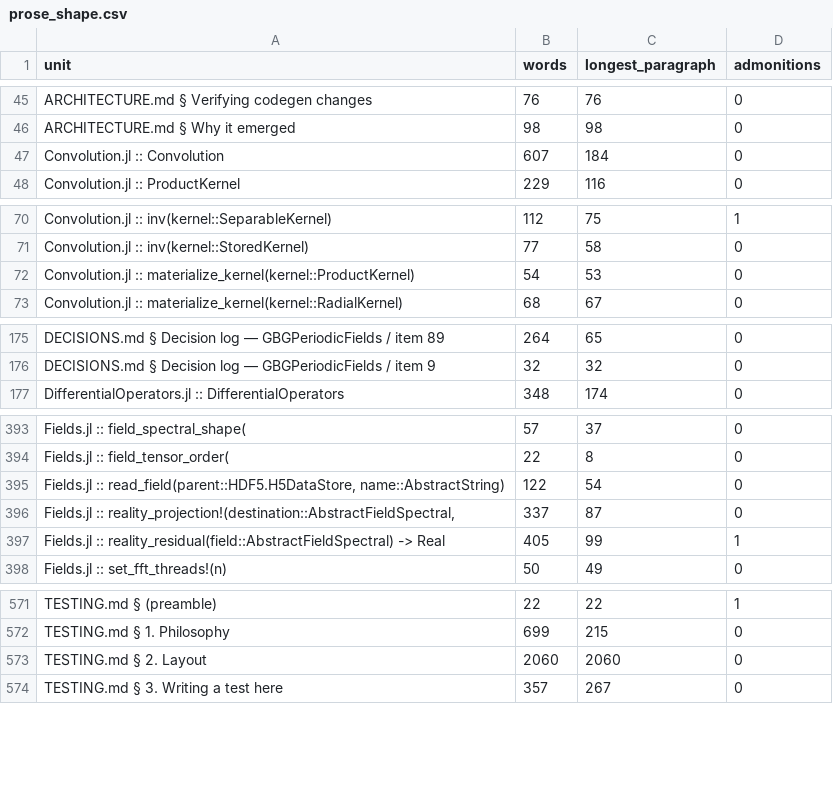
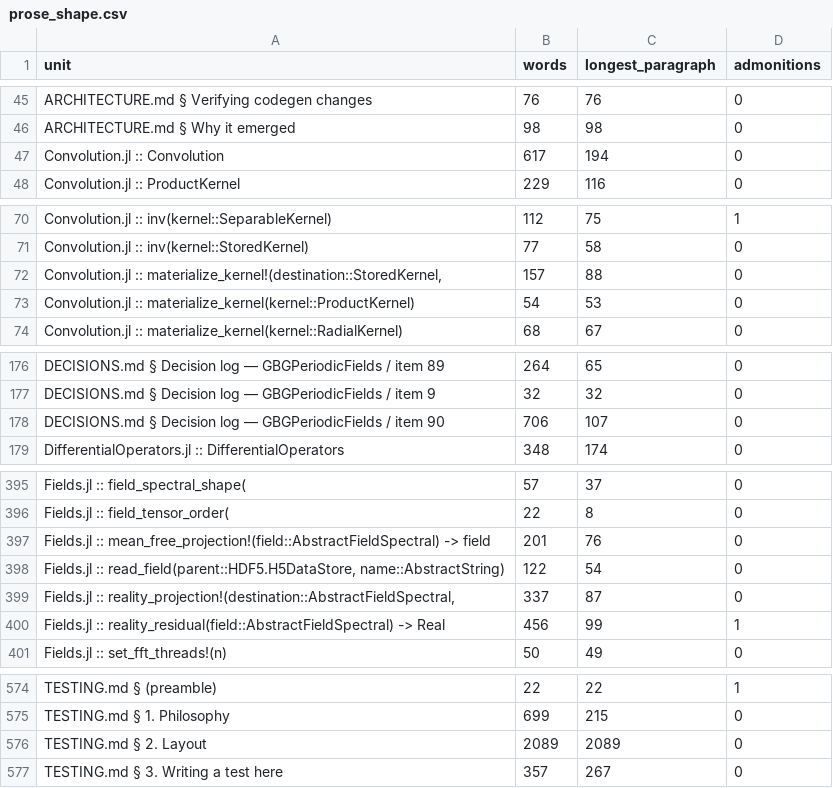
Before and after one commit to GrigorySarnitsky/GBGPeriodicFields.jl, a CSV file: docs/prose_shape.csv, drawn as a sheet; only a part is shown, gaps mark what is left out; the diff covers the shown part only.

```diff
--- a/docs/prose_shape.csv
+++ b/docs/prose_shape.csv
@@ -46,3 +46,3 @@ unit,words,longest_paragraph,admonitions
 "ARCHITECTURE.md § Why it emerged",98,98,0
-"Convolution.jl :: Convolution",607,184,0
+"Convolution.jl :: Convolution",617,194,0
 "Convolution.jl :: ProductKernel",229,116,0
@@ -71,2 +71,3 @@ unit,words,longest_paragraph,admonitions
 "Convolution.jl :: inv(kernel::StoredKernel)",77,58,0
+"Convolution.jl :: materialize_kernel!(destination::StoredKernel,",157,88,0
 "Convolution.jl :: materialize_kernel(kernel::ProductKernel)",54,53,0
@@ -176,2 +177,3 @@ unit,words,longest_paragraph,admonitions
 "DECISIONS.md § Decision log — GBGPeriodicFields / item 9",32,32,0
+"DECISIONS.md § Decision log — GBGPeriodicFields / item 90",706,107,0
 "DifferentialOperators.jl :: DifferentialOperators",348,174,0
@@ -394,5 +396,6 @@ unit,words,longest_paragraph,admonitions
 "Fields.jl :: field_tensor_order(",22,8,0
+"Fields.jl :: mean_free_projection!(field::AbstractFieldSpectral) -> field",201,76,0
 "Fields.jl :: read_field(parent::HDF5.H5DataStore, name::AbstractString)",122,54,0
 "Fields.jl :: reality_projection!(destination::AbstractFieldSpectral,",337,87,0
-"Fields.jl :: reality_residual(field::AbstractFieldSpectral) -> Real",405,99,1
+"Fields.jl :: reality_residual(field::AbstractFieldSpectral) -> Real",456,99,1
 "Fields.jl :: set_fft_threads!(n)",50,49,0
@@ -572,3 +575,3 @@ unit,words,longest_paragraph,admonitions
 "TESTING.md § 1. Philosophy",699,215,0
-"TESTING.md § 2. Layout",2060,2060,0
+"TESTING.md § 2. Layout",2089,2089,0
 "TESTING.md § 3. Writing a test here",357,267,0
```
Also changed, not shown: 3 edited cells elsewhere in this file.
